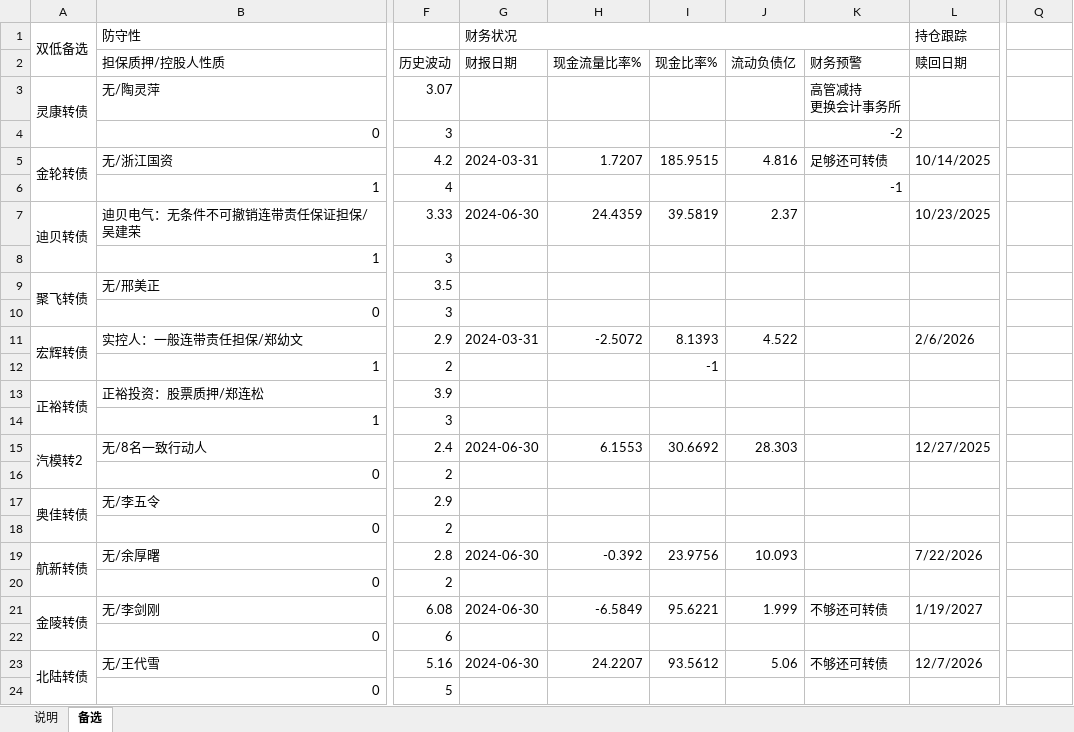
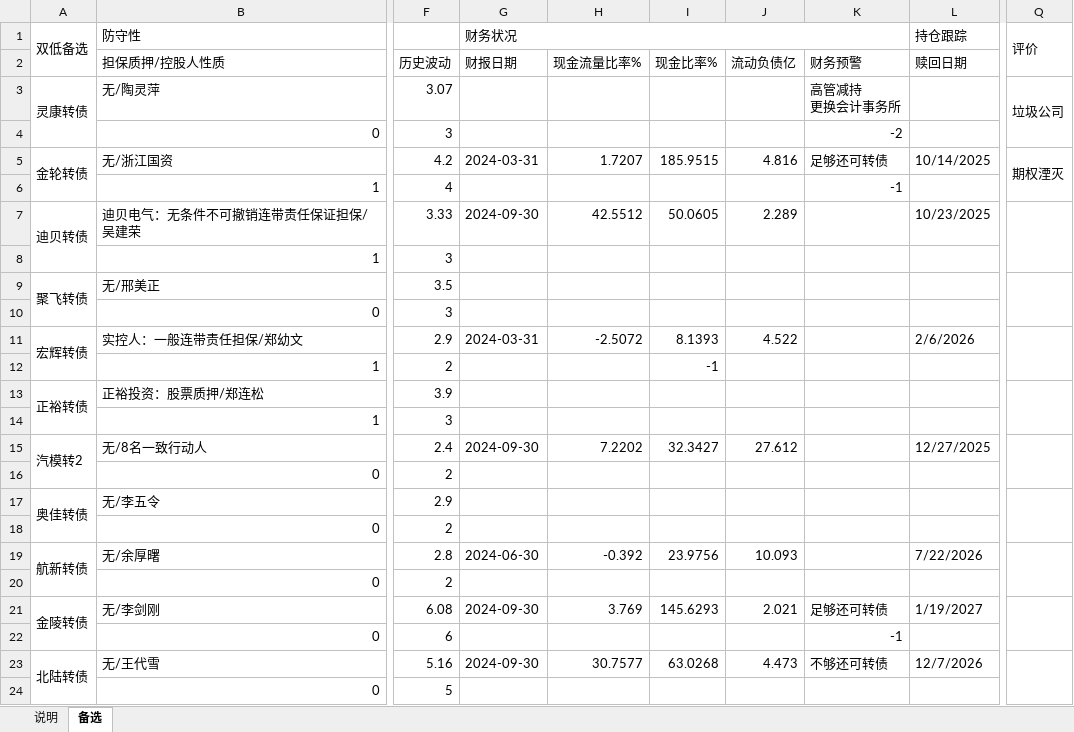
Before and after one commit to xiushu2012/Harpoon, an Excel workbook: kgoodlist.xlsx, sheet 备选, drawn as a sheet; only a part is shown, gaps mark what is left out; values as stored, in another font and other column widths than the file's, no cell formats; the diff covers the shown part only; the diff names each change by its address in the sheet, - before the commit and + after, or states it on an @@ line.

Commit message:
1.kgooglist 240930 finical data

```diff
--- a/kgoodlist.xlsx (sheet 备选)
+++ b/kgoodlist.xlsx (sheet 备选)
-Q1: (empty)
+Q1: 评价
+Q1:Q2 merged
-Q3: (empty)
+Q3: 垃圾公司
+Q3:Q4 merged
-Q5: (empty)
+Q5: 期权湮灭
+Q5:Q6 merged
-G7 (财报日期): 2024-06-30
+G7 (财报日期): 2024-09-30
-H7 (现金流量比率%): 24.4359
+H7 (现金流量比率%): 42.5512
-I7 (现金比率%): 39.5819
+I7 (现金比率%): 50.0605
-J7 (流动负债亿): 2.37
+J7 (流动负债亿): 2.289
+Q7:Q8 merged
+Q9:Q10 merged
+Q11:Q12 merged
+Q13:Q14 merged
-G15 (财报日期): 2024-06-30
+G15 (财报日期): 2024-09-30
-H15 (现金流量比率%): 6.1553
+H15 (现金流量比率%): 7.2202
-I15 (现金比率%): 30.6692
+I15 (现金比率%): 32.3427
-J15 (流动负债亿): 28.303
+J15 (流动负债亿): 27.612
+Q15:Q16 merged
+Q17:Q18 merged
+Q19:Q20 merged
-G21 (财报日期): 2024-06-30
+G21 (财报日期): 2024-09-30
-H21 (现金流量比率%): -6.5849
+H21 (现金流量比率%): 3.769
-I21 (现金比率%): 95.6221
+I21 (现金比率%): 145.6293
-J21 (流动负债亿): 1.999
+J21 (流动负债亿): 2.021
-K21 (财务预警): 不够还可转债
+K21 (财务预警): 足够还可转债
+Q21:Q22 merged
-K22 (财务预警): (empty)
+K22 (财务预警): -1
-G23 (财报日期): 2024-06-30
+G23 (财报日期): 2024-09-30
-H23 (现金流量比率%): 24.2207
+H23 (现金流量比率%): 30.7577
-I23 (现金比率%): 93.5612
+I23 (现金比率%): 63.0268
-J23 (流动负债亿): 5.06
+J23 (流动负债亿): 4.473
+Q23:Q24 merged
```
Also changed, not shown: 2 removed rows, 2 hidden or unhidden rows, 47 edited cells and merged cells elsewhere in this sheet, cell formats, formulas that keep their value.
